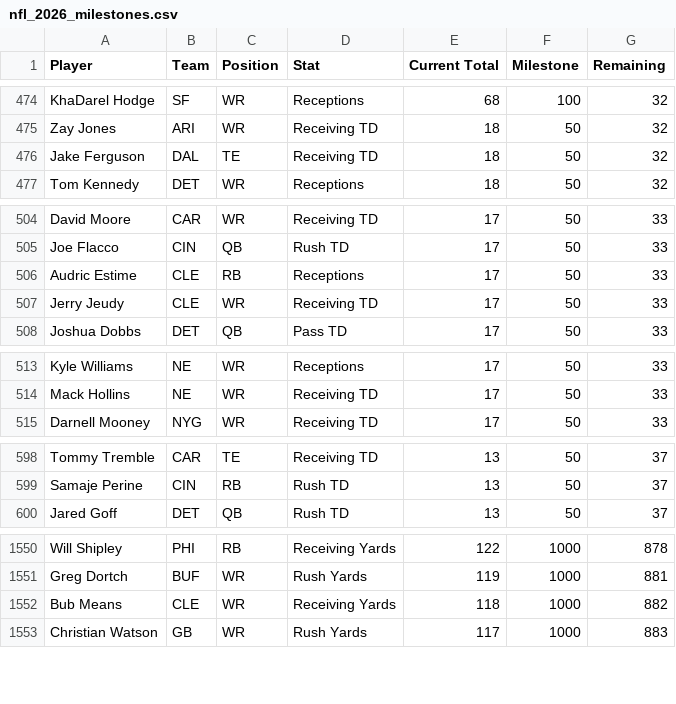
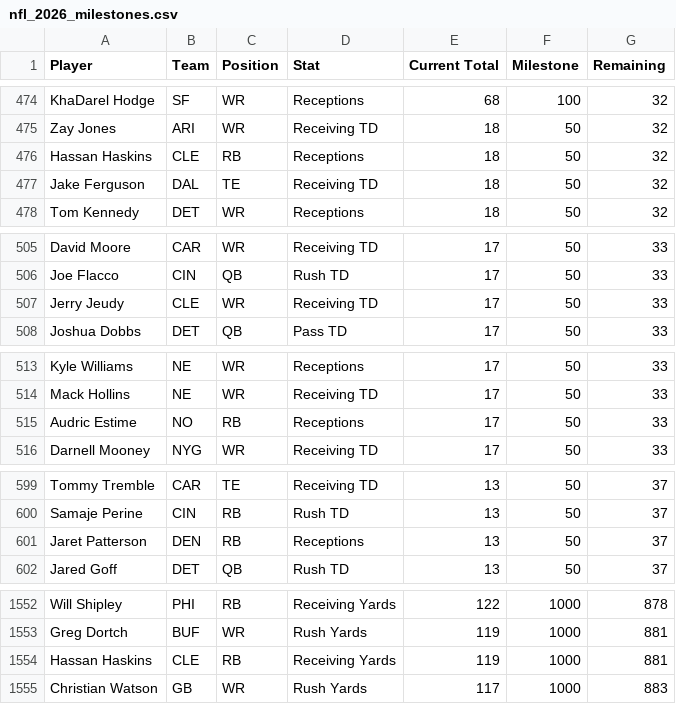
Before and after one commit to HitByOne/nlfdashboard, a CSV file: site/data/nfl_2026_milestones.csv, drawn as a sheet; only a part is shown, gaps mark what is left out; the diff covers the shown part only.

```diff
--- a/site/data/nfl_2026_milestones.csv
+++ b/site/data/nfl_2026_milestones.csv
@@ -475,2 +475,3 @@ KhaDarel Hodge,SF,WR,Receptions,68,100,32
 Zay Jones,ARI,WR,Receiving TD,18,50,32
+Hassan Haskins,CLE,RB,Receptions,18,50,32
 Jake Ferguson,DAL,TE,Receiving TD,18,50,32
@@ -505,3 +506,2 @@ David Moore,CAR,WR,Receiving TD,17,50,33
 Joe Flacco,CIN,QB,Rush TD,17,50,33
-Audric Estime,CLE,RB,Receptions,17,50,33
 Jerry Jeudy,CLE,WR,Receiving TD,17,50,33
@@ -514,2 +514,3 @@ Kyle Williams,NE,WR,Receptions,17,50,33
 Mack Hollins,NE,WR,Receiving TD,17,50,33
+Audric Estime,NO,RB,Receptions,17,50,33
 Darnell Mooney,NYG,WR,Receiving TD,17,50,33
@@ -599,2 +600,3 @@ Tommy Tremble,CAR,TE,Receiving TD,13,50,37
 Samaje Perine,CIN,RB,Rush TD,13,50,37
+Jaret Patterson,DEN,RB,Receptions,13,50,37
 Jared Goff,DET,QB,Rush TD,13,50,37
@@ -1551,3 +1553,3 @@ Will Shipley,PHI,RB,Receiving Yards,122,1000,878
 Greg Dortch,BUF,WR,Rush Yards,119,1000,881
-Bub Means,CLE,WR,Receiving Yards,118,1000,882
+Hassan Haskins,CLE,RB,Receiving Yards,119,1000,881
 Christian Watson,GB,WR,Rush Yards,117,1000,883
```
Also changed, not shown: 3 added rows, 3 removed rows, 3 moved rows and 2 edited cells elsewhere in this file, site/data/nfl_2026_backtest.csv, site/data/nfl_2026_injury_report.csv, 1 other file.
